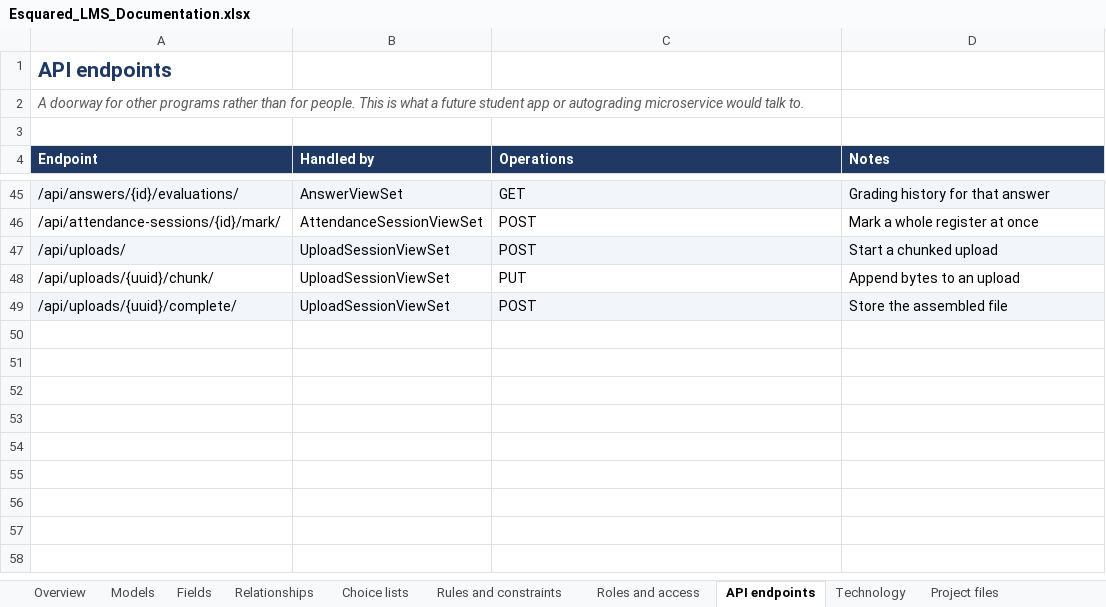
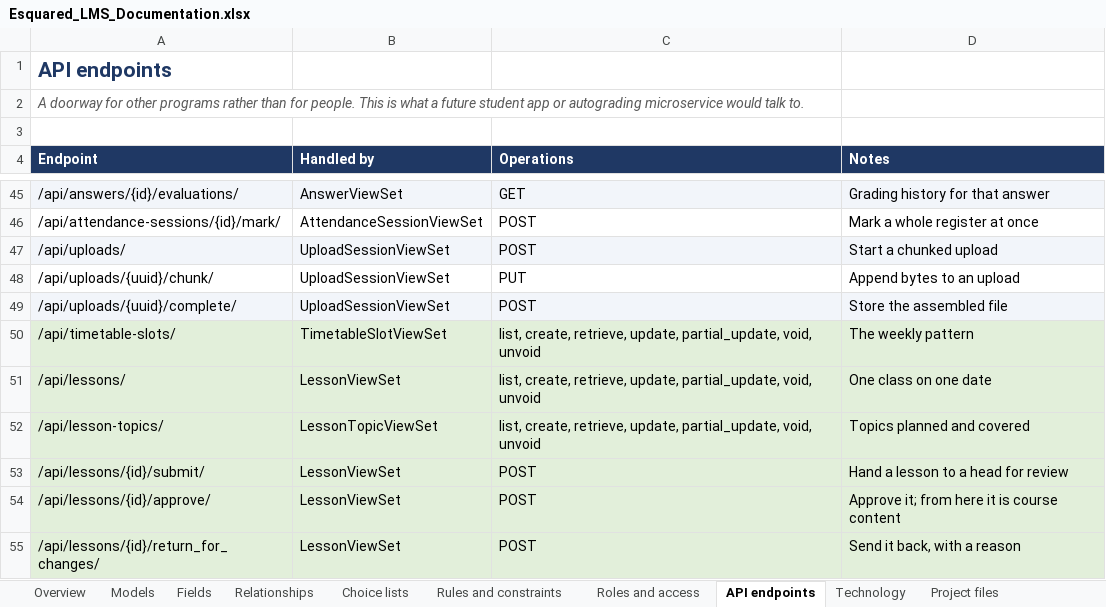
Before and after one commit to esquaredsystems/esquared-academy-lms, an Excel workbook: docs/Esquared_LMS_Documentation.xlsx, sheet API endpoints, drawn as a sheet; only a part is shown, gaps mark what is left out; values as stored, in another font and other column widths than the file's, no borders; charts and pictures not drawn; the diff names each change by its address in the sheet, - before the commit and + after, or states it on an @@ line.

Commit message:
Add teaching dashboard and lesson workflows
This change introduces the teaching-facing admin experience: My day, calendar, browse, subject tracking, and dashboard panels for teachers and academic roles. It also adds lesson review/approval flows, handout and submission tracking, API endpoints, role-scoped permissions, and the supporting migrations, seed/reset commands, and templates required for the new classroom workflow.

```diff
--- a/docs/Esquared_LMS_Documentation.xlsx (sheet API endpoints)
+++ b/docs/Esquared_LMS_Documentation.xlsx (sheet API endpoints)
+row 50: /api/timetable-slots/ | TimetableSlotViewSet | list, create, retrieve, update, partial_update, void, unvoid | The weekly pattern
+row 51: /api/lessons/ | LessonViewSet | list, create, retrieve, update, partial_update, void, unvoid | One class on one date
+row 52: /api/lesson-topics/ | LessonTopicViewSet | list, create, retrieve, update, partial_update, void, unvoid | Topics planned and covered
+row 53: /api/lessons/{id}/submit/ | LessonViewSet | POST | Hand a lesson to a head for review
+row 54: /api/lessons/{id}/approve/ | LessonViewSet | POST | Approve it; from here it is course content
+row 55: /api/lessons/{id}/return_for_changes/ | LessonViewSet | POST | Send it back, with a reason
```
Also changed, not shown: sheet Fields, sheet Test Checklist, sheet Relationships, sheet Rules and constraints, sheet Models, sheet Change Log, 2 more sheets, other sheet tabs, charts or pictures, 51 other files.
